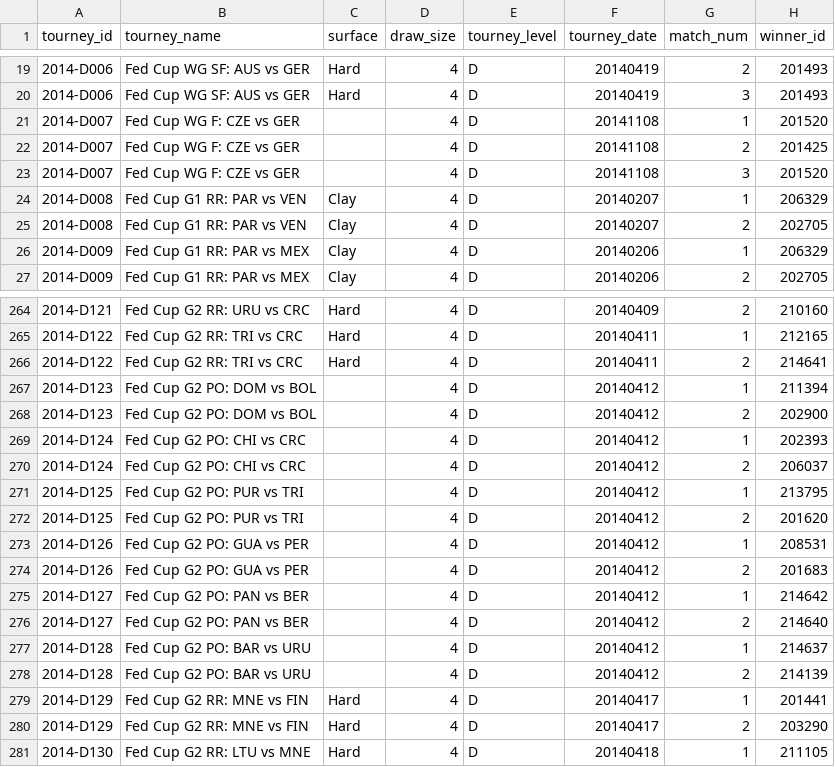
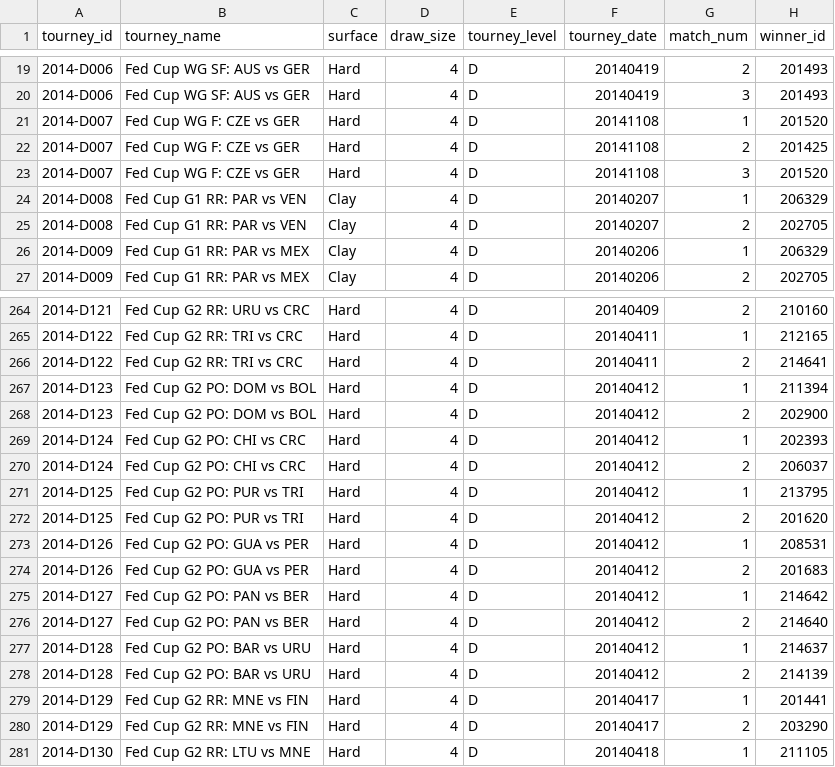
Before and after one commit to JeffSackmann/tennis_wta, a CSV file: wta_matches_2014.csv, drawn as a sheet; only a part is shown, gaps mark what is left out; the diff names each change by its address in the sheet, - before the commit and + after, or states it on an @@ line.

```diff
--- a/wta_matches_2014.csv
+++ b/wta_matches_2014.csv
-C21:C23 (surface): (empty)
+C21:C23 (surface): Hard
-C267:C278 (surface): (empty)
+C267:C278 (surface): Hard
```
Also changed, not shown: wta_matches_2012.csv, wta_matches_2016.csv, 4 other files.
